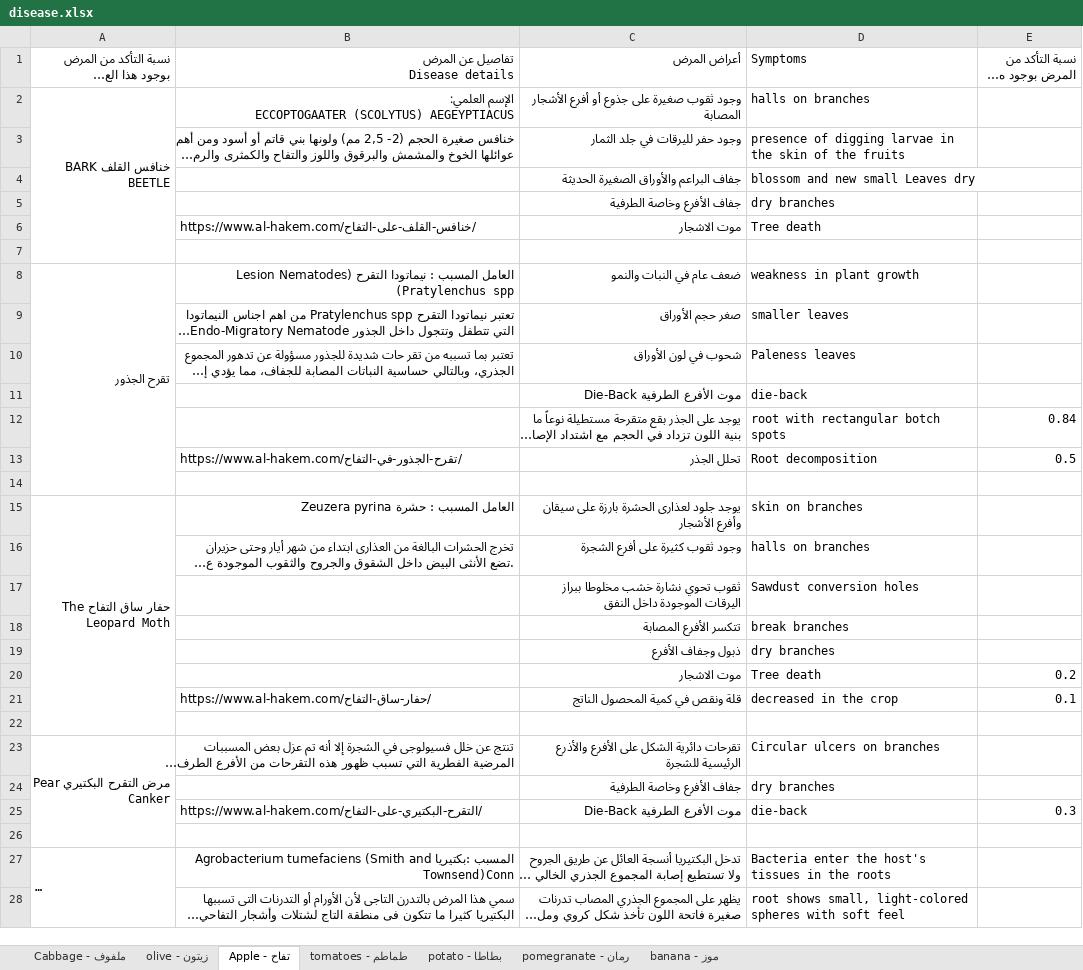
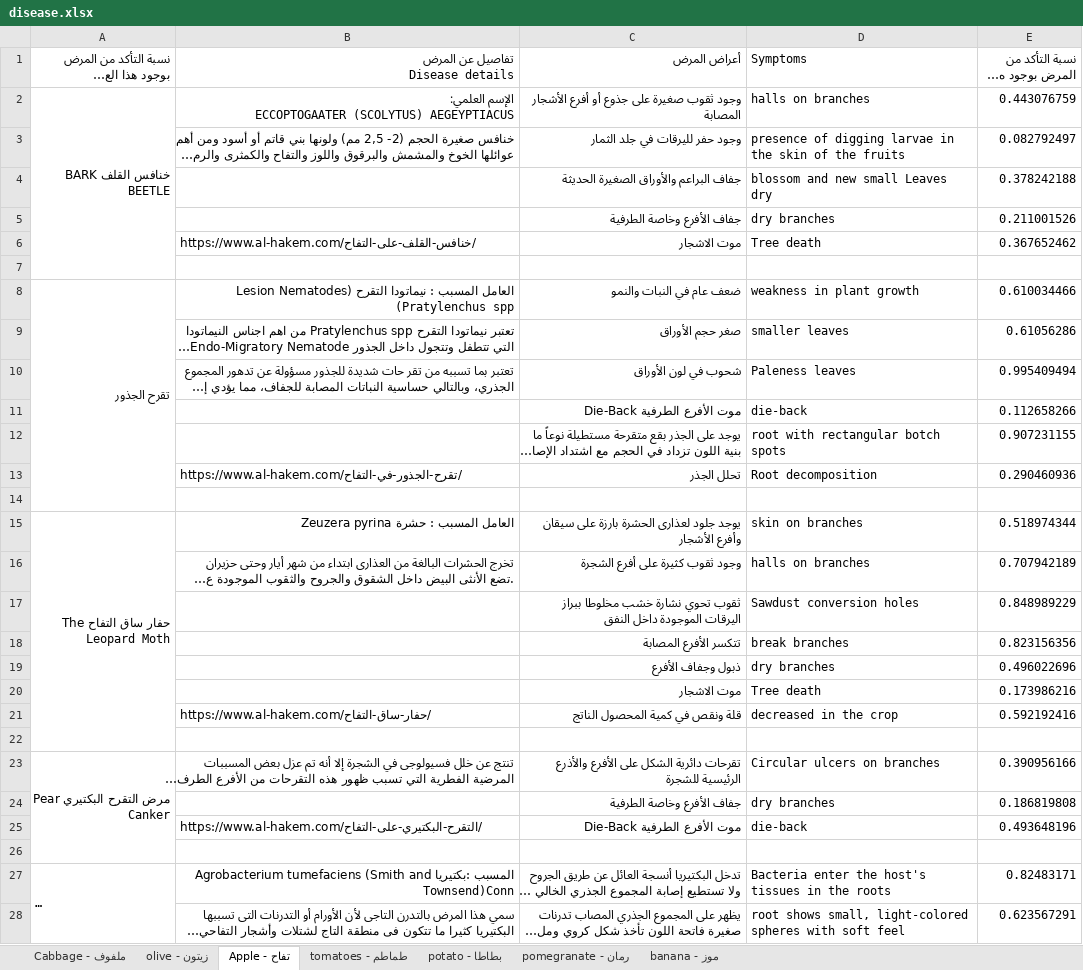
Before and after one commit to mouazAlkhodari/plants-diagnose-kbs, an Excel workbook: assets/disease.xlsx, sheet تفاح - Apple, drawn as a sheet; only a part is shown; long unchanged cells end in …; values as stored, in another font and other column widths than the file's, no cell formats; the diff covers the shown part only; the diff names each change by its address in the sheet, - before the commit and + after, or states it on an @@ line.

```diff
--- a/assets/disease.xlsx (sheet تفاح - Apple)
+++ b/assets/disease.xlsx (sheet تفاح - Apple)
-E2: (empty)
+E2: 0.443076759
-E3: (empty)
+E3: 0.082792497
-E4: (empty)
+E4: 0.378242188
-E5: (empty)
+E5: 0.211001526
-E6: (empty)
+E6: 0.367652462
-E8: (empty)
+E8: 0.610034466
-E9: (empty)
+E9: 0.61056286
-E10: (empty)
+E10: 0.995409494
-E11: (empty)
+E11: 0.112658266
-E12: 0.84
+E12: 0.907231155
-E13: 0.5
+E13: 0.290460936
-E15: (empty)
+E15: 0.518974344
-E16: (empty)
+E16: 0.707942189
-E17: (empty)
+E17: 0.848989229
-E18: (empty)
+E18: 0.823156356
-E19: (empty)
+E19: 0.496022696
-E20: 0.2
+E20: 0.173986216
-E21: 0.1
+E21: 0.592192416
-E23: (empty)
+E23: 0.390956166
-E24: (empty)
+E24: 0.186819808
-E25: 0.3
+E25: 0.493648196
-E27: (empty)
+E27: 0.82483171
-E28: (empty)
+E28: 0.623567291
```
Also changed, not shown: 74 edited cells elsewhere in this sheet, cell formats, 21 other files.
